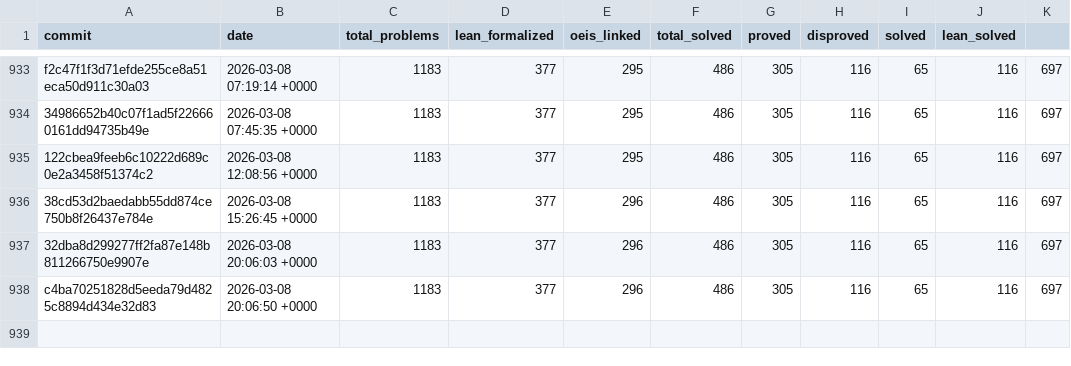
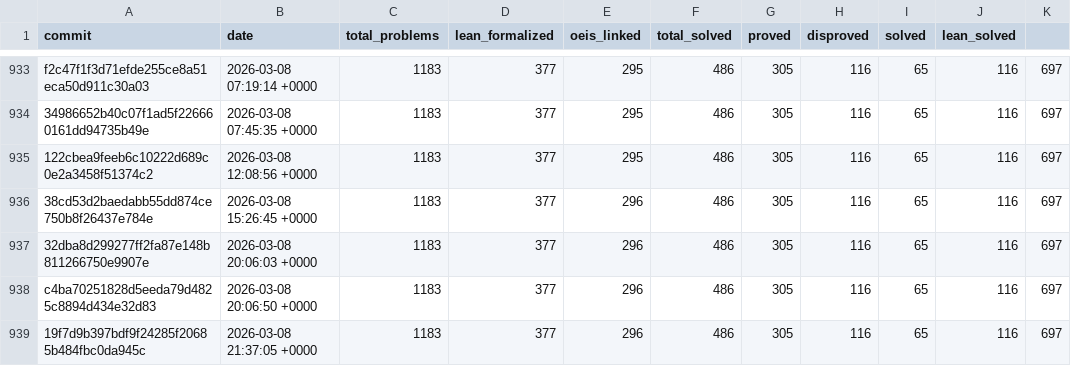
Before and after one commit to teorth/erdosproblems, a CSV file: data/statistics_history.csv, drawn as a sheet; only a part is shown, gaps mark what is left out; the diff names each change by its address in the sheet, - before the commit and + after, or states it on an @@ line.

```diff
--- a/data/statistics_history.csv
+++ b/data/statistics_history.csv
+row 939: 19f7d9b397bdf9f24285f20685b484fbc0da945c | 2026-03-08 21:37:05 +0000 | 1183 | 377 | 296 | 486 | 305 | 116 | 65 | 116 | 697
```
Also changed, not shown: 2 other files.
